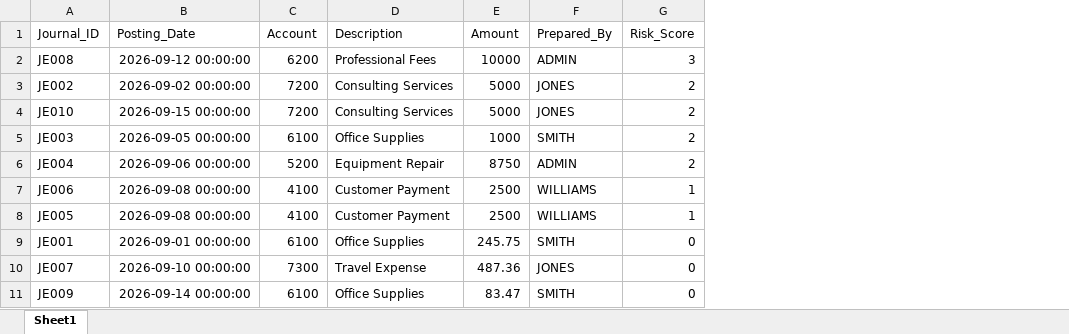
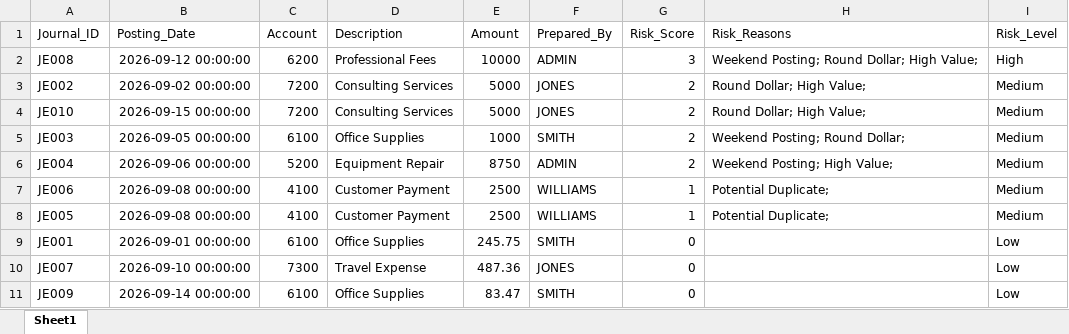
Before and after one commit to S-BOTS/ai-audit-lab, an Excel workbook: output/audit_risk_report.xlsx, sheet Sheet1, drawn as a sheet; values as stored, in another font and other column widths than the file's, no borders; the diff names each change by its address in the sheet, - before the commit and + after, or states it on an @@ line.

Commit message:
Add explainable risk scoring and risk classification

```diff
--- a/output/audit_risk_report.xlsx (sheet Sheet1)
+++ b/output/audit_risk_report.xlsx (sheet Sheet1)
+column H (Risk_Reasons), rows 2-8: Weekend Posting; Round Dollar; High Value; | Round Dollar; High Value; | Round Dollar; High Value; | Weekend Posting; Round Dollar; | Weekend Posting; High Value; | Potential Duplicate; | Potential Duplicate;
+column I (Risk_Level), rows 2-11: High | Medium | Medium | Medium | Medium | Medium | Medium | Low | Low | Low
```
Also changed, not shown: 1 other file.
